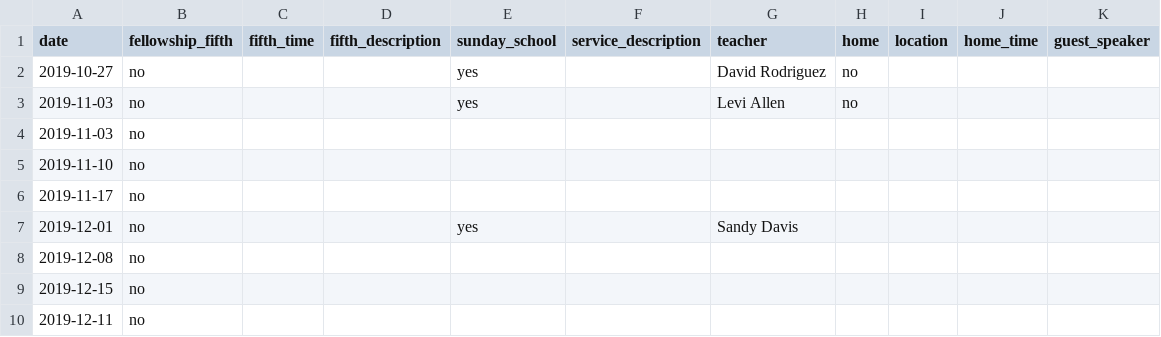
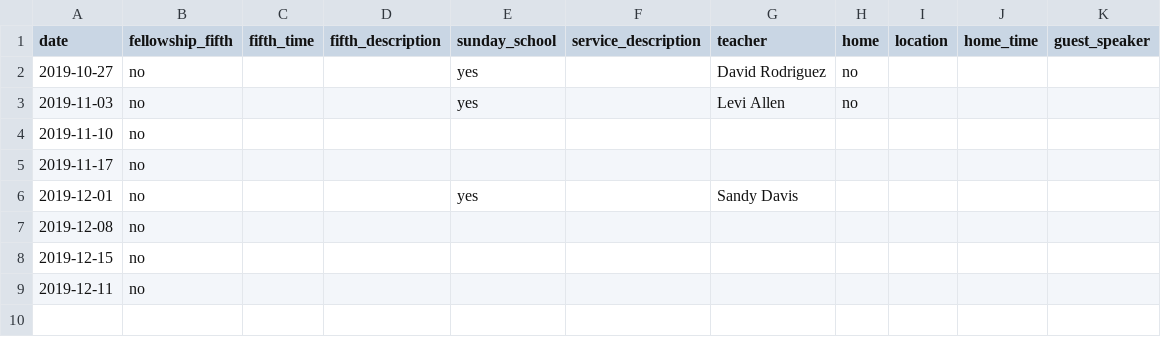
Before and after one commit to wadeallen/fbcmuncie_2018, a CSV file: _data/youth.csv, drawn as a sheet.

Commit message:
updated site

```diff
--- a/_data/youth.csv
+++ b/_data/youth.csv
@@ -3,3 +3,2 @@ date,fellowship_fifth,fifth_time,fifth_description,sunday_school,service_descrip
 2019-11-03,no,,,yes,,Levi Allen,no,,,
-2019-11-03,no,,,,,,,,,
 2019-11-10,no,,,,,,,,,
```
